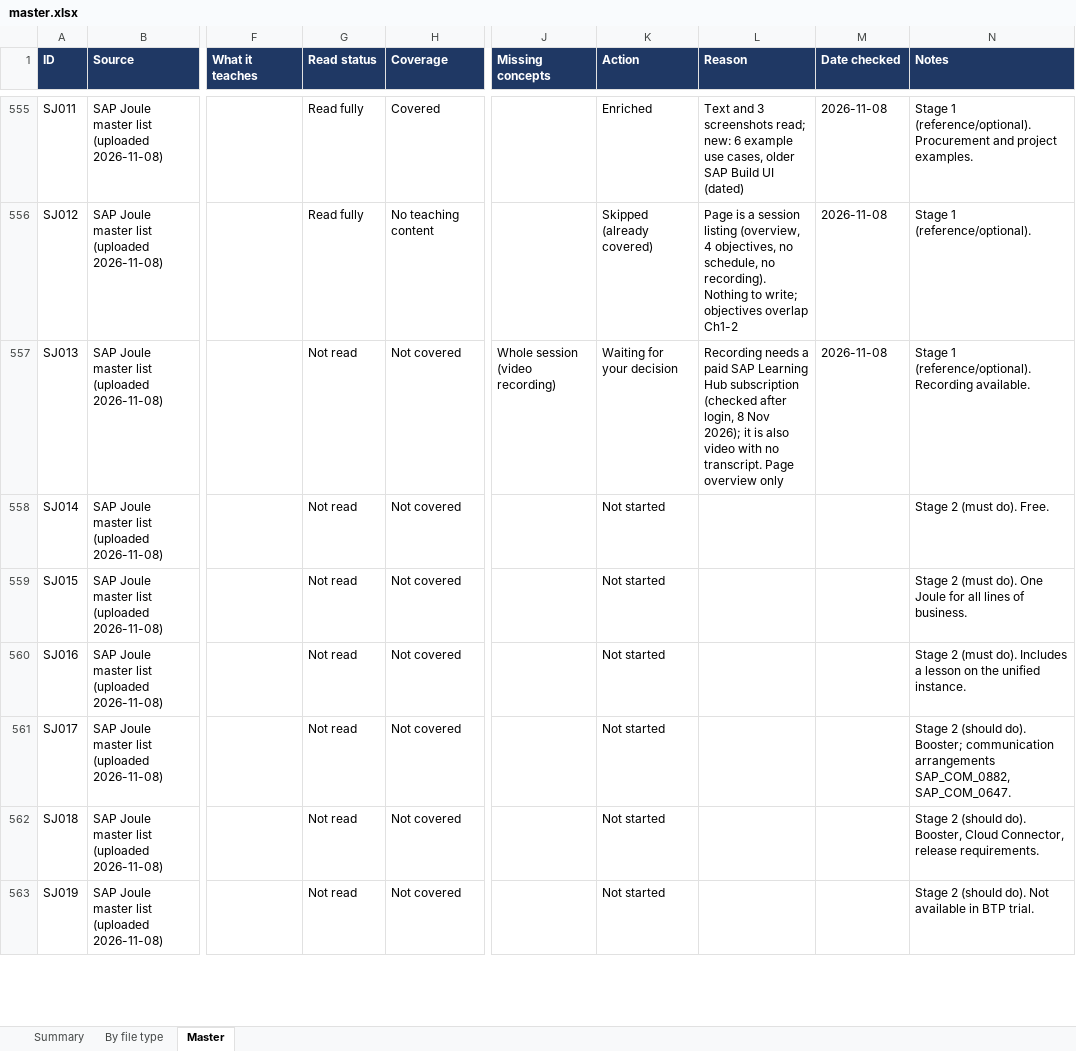
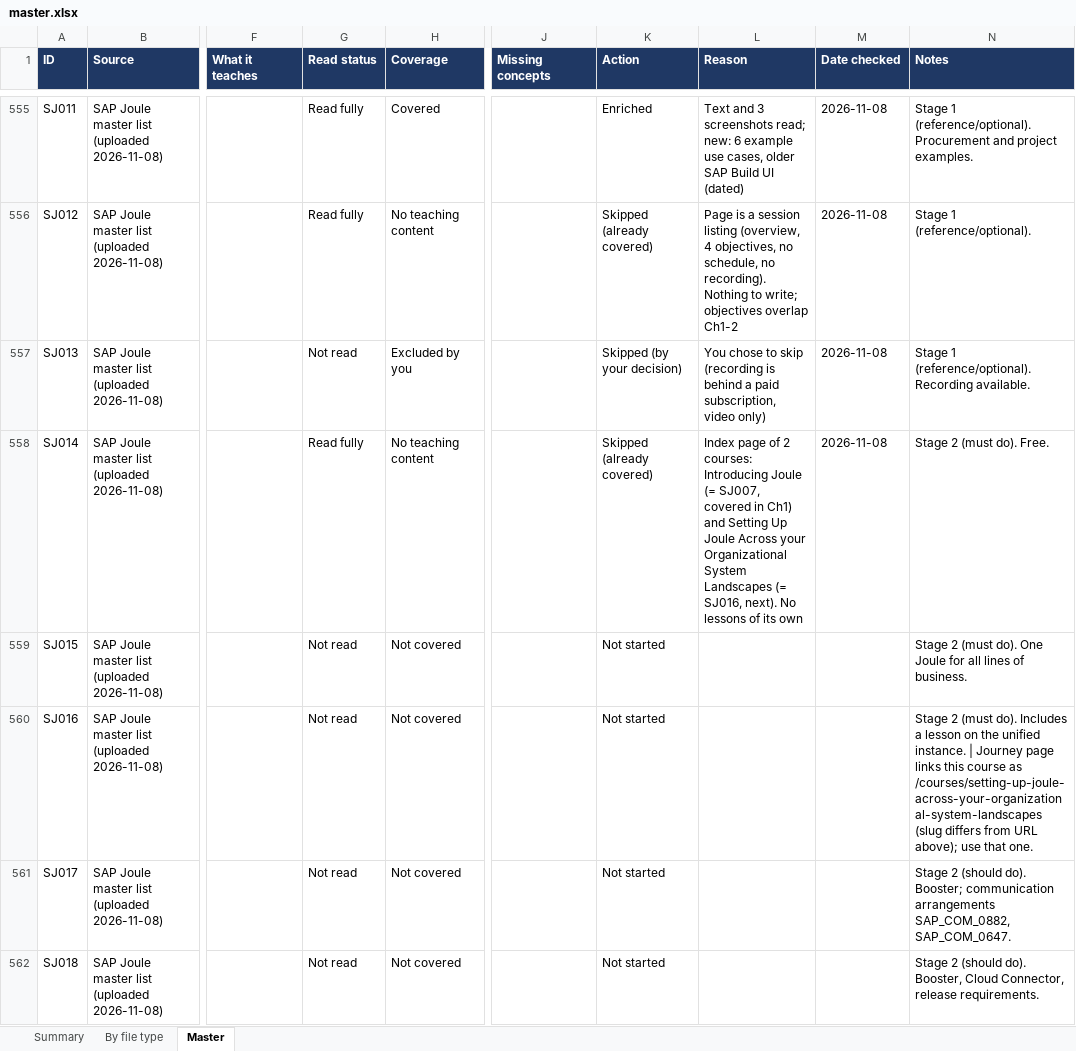
Before and after one commit to kiaanwankhede/MyNotes, an Excel workbook: master/master.xlsx, sheet Master, drawn as a sheet; only a part is shown, gaps mark what is left out; the shorter side is filled out with more unchanged rows; values as stored, in another font and other column widths than the file's, no borders; charts and pictures not drawn; the diff names each change by its address in the sheet, - before the commit and + after, or states it on an @@ line.

```diff
--- a/master/master.xlsx (sheet Master)
+++ b/master/master.xlsx (sheet Master)
-H557 (Coverage): Not covered
+H557 (Coverage): Excluded by you
-J557 (Missing concepts): Whole session (video recording)
+J557 (Missing concepts): (empty)
-K557 (Action): Waiting for your decision
+K557 (Action): Skipped (by your decision)
-L557 (Reason): Recording needs a paid SAP Learning Hub subscription (checked after login, 8 Nov 2026); it is also video with no transcript. Page overview only
+L557 (Reason): You chose to skip (recording is behind a paid subscription, video only)
-G558 (Read status): Not read
+G558 (Read status): Read fully
-H558 (Coverage): Not covered
+H558 (Coverage): No teaching content
-K558 (Action): Not started
+K558 (Action): Skipped (already covered)
-L558 (Reason): (empty)
+L558 (Reason): Index page of 2 courses: Introducing Joule (= SJ007, covered in Ch1) and Setting Up Joule Across your Organizational System Landscapes (= SJ016, next). No lessons of its own
-M558 (Date checked): (empty)
+M558 (Date checked): 2026-11-08
-N560 (Notes): …unified instance.
+N560 (Notes): …unified instance. | Journey page links this course as /courses/setting-up-joule-across-your-organizational-system-landscapes (slug differs from URL above); use that one.
```
Also changed, not shown: sheet By file type, sheet Summary.
